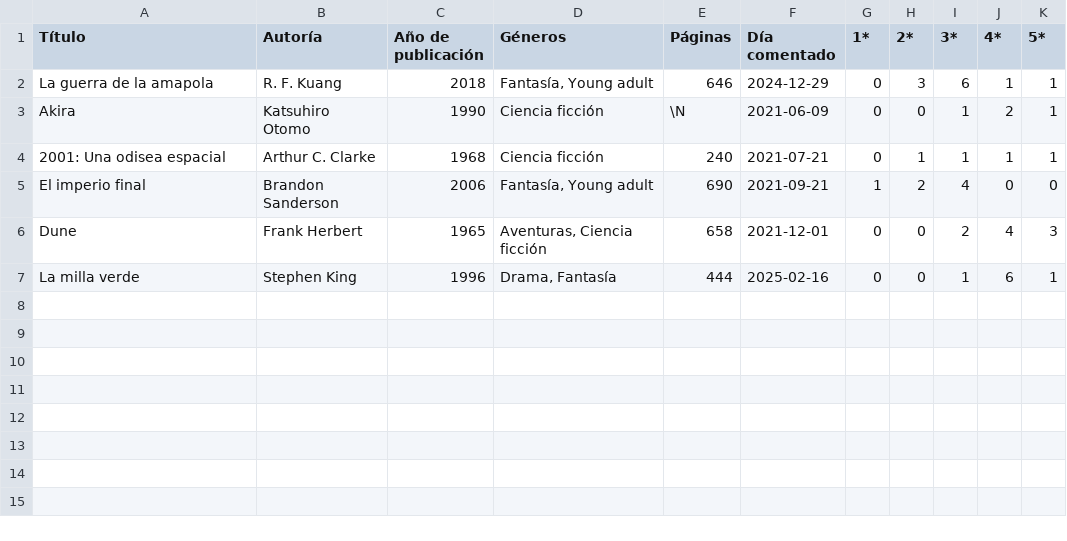
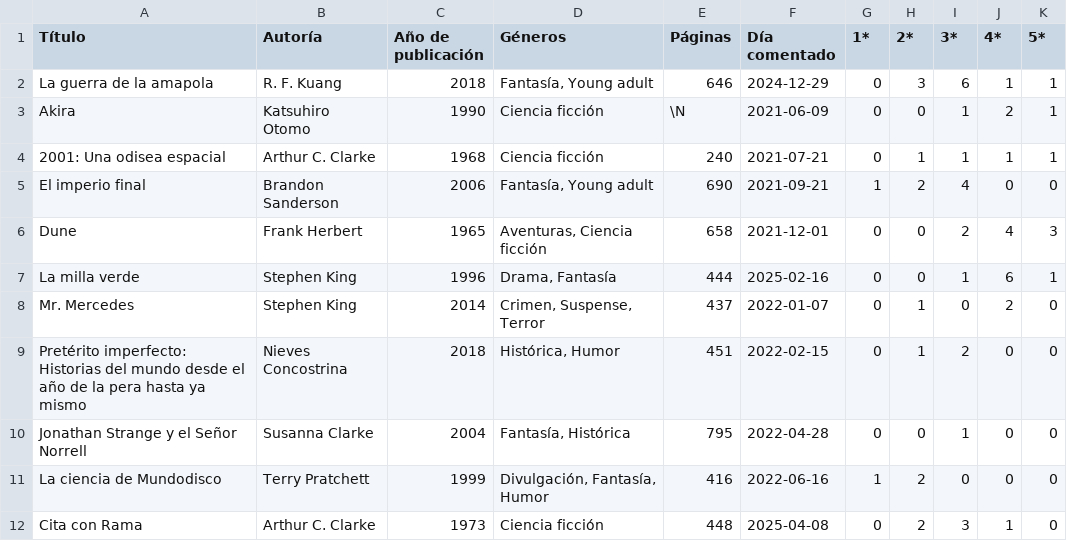
Before and after one commit to Aleplipre/Taller_de_lectura, a CSV file: libros_comentados.csv, drawn as a sheet; the diff names each change by its address in the sheet, - before the commit and + after, or states it on an @@ line.

Commit message:
Segunda encuesta histórica

```diff
--- a/libros_comentados.csv
+++ b/libros_comentados.csv
+row 8: Mr. Mercedes | Stephen King | 2014 | Crimen, Suspense, Terror | 437 | 2022-01-07 | 0 | 1 | 0 | 2 | 0
+row 9: Pretérito imperfecto: Historias del mundo desde el año de la pera hasta ya mismo | Nieves Concostrina | 2018 | Histórica, Humor | 451 | 2022-02-15 | 0 | 1 | 2 | 0 | 0
+row 10: Jonathan Strange y el Señor Norrell | Susanna Clarke | 2004 | Fantasía, Histórica | 795 | 2022-04-28 | 0 | 0 | 1 | 0 | 0
+row 11: La ciencia de Mundodisco | Terry Pratchett | 1999 | Divulgación, Fantasía, Humor | 416 | 2022-06-16 | 1 | 2 | 0 | 0 | 0
+row 12: Cita con Rama | Arthur C. Clarke | 1973 | Ciencia ficción | 448 | 2025-04-08 | 0 | 2 | 3 | 1 | 0
```
Also changed, not shown: 2 other files.
